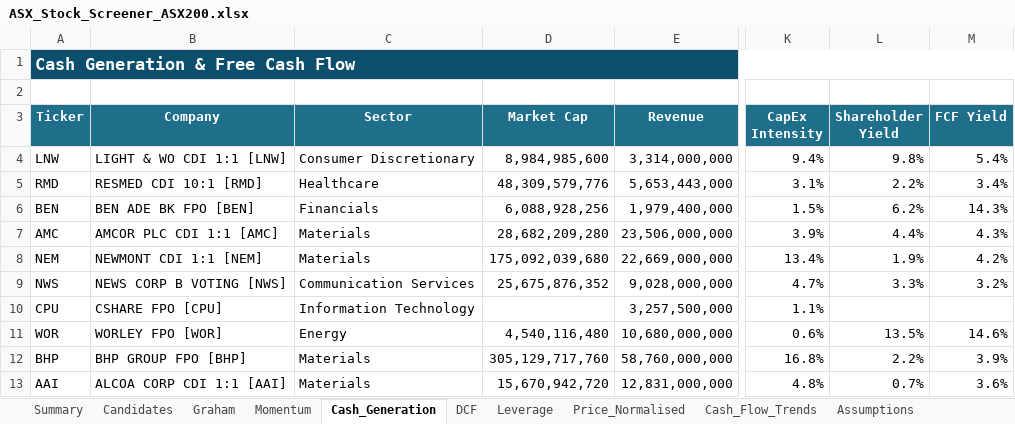
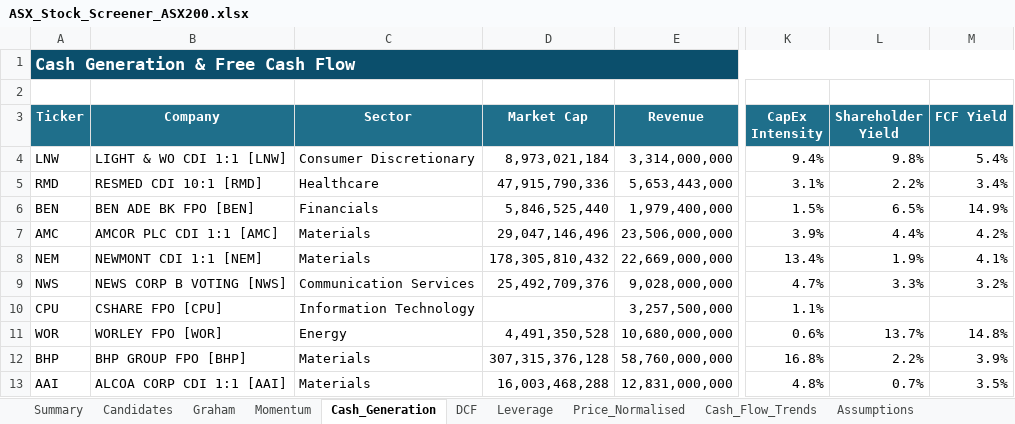
Before and after one commit to douglasmcintyre3-code/trading, an Excel workbook: latest/ASX_Stock_Screener_ASX200.xlsx, sheet Cash_Generation, drawn as a sheet; only a part is shown, gaps mark what is left out; values as stored, in another font and other column widths than the file's, no borders; conditional formats not drawn; the diff covers the shown part only; the diff names each change by its address in the sheet, - before the commit and + after, or states it on an @@ line.

```diff
--- a/latest/ASX_Stock_Screener_ASX200.xlsx (sheet Cash_Generation)
+++ b/latest/ASX_Stock_Screener_ASX200.xlsx (sheet Cash_Generation)
-D4 (Market Cap): 8,984,985,600
+D4 (Market Cap): 8,973,021,184
-D5 (Market Cap): 48,309,579,776
+D5 (Market Cap): 47,915,790,336
-D6 (Market Cap): 6,088,928,256
+D6 (Market Cap): 5,846,525,440
-L6 (Shareholder Yield): 6.2%
+L6 (Shareholder Yield): 6.5%
-M6 (FCF Yield): 14.3%
+M6 (FCF Yield): 14.9%
-D7 (Market Cap): 28,682,209,280
+D7 (Market Cap): 29,047,146,496
-M7 (FCF Yield): 4.3%
+M7 (FCF Yield): 4.2%
-D8 (Market Cap): 175,092,039,680
+D8 (Market Cap): 178,305,810,432
-M8 (FCF Yield): 4.2%
+M8 (FCF Yield): 4.1%
-D9 (Market Cap): 25,675,876,352
+D9 (Market Cap): 25,492,709,376
-D11 (Market Cap): 4,540,116,480
+D11 (Market Cap): 4,491,350,528
-L11 (Shareholder Yield): 13.5%
+L11 (Shareholder Yield): 13.7%
-M11 (FCF Yield): 14.6%
+M11 (FCF Yield): 14.8%
-D12 (Market Cap): 305,129,717,760
+D12 (Market Cap): 307,315,376,128
-D13 (Market Cap): 15,670,942,720
+D13 (Market Cap): 16,003,468,288
-M13 (FCF Yield): 3.6%
+M13 (FCF Yield): 3.5%
```
Also changed, not shown: 55 added rows, 55 removed rows, 4 moved rows and 138 edited cells elsewhere in this sheet, sheet Price_Normalised, sheet Summary, sheet Momentum, sheet Graham, sheet DCF, sheet Leverage, 3 more sheets, charts or pictures, 3 other files.
